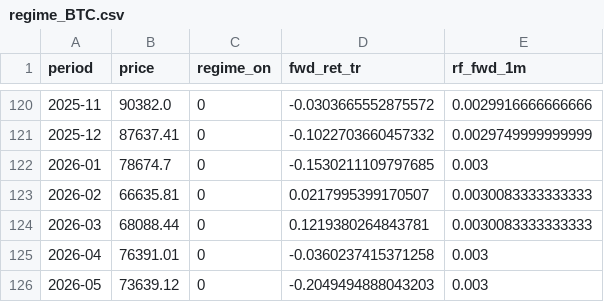
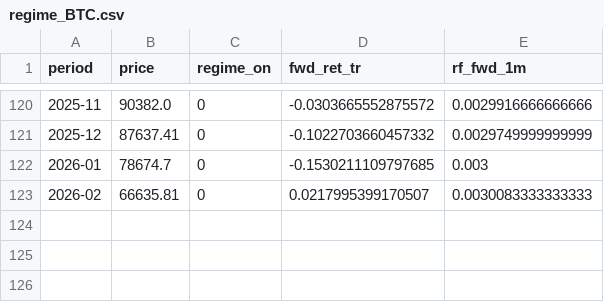
Before and after one commit to elephantindex/verifier, a CSV file: data/regime_BTC.csv, drawn as a sheet; only a part is shown, gaps mark what is left out.

```diff
--- a/data/regime_BTC.csv
+++ b/data/regime_BTC.csv
@@ -123,4 +123 @@ period,price,regime_on,fwd_ret_tr,rf_fwd_1m
 2026-02,66635.81,0,0.0217995399170507,0.0030083333333333
-2026-03,68088.44,0,0.1219380264843781,0.0030083333333333
-2026-04,76391.01,0,-0.0360237415371258,0.003
-2026-05,73639.12,0,-0.2049494888043203,0.003
```
Also changed, not shown: data/net_liquidity.csv, data/regime_HYG.csv, 7 other files.
